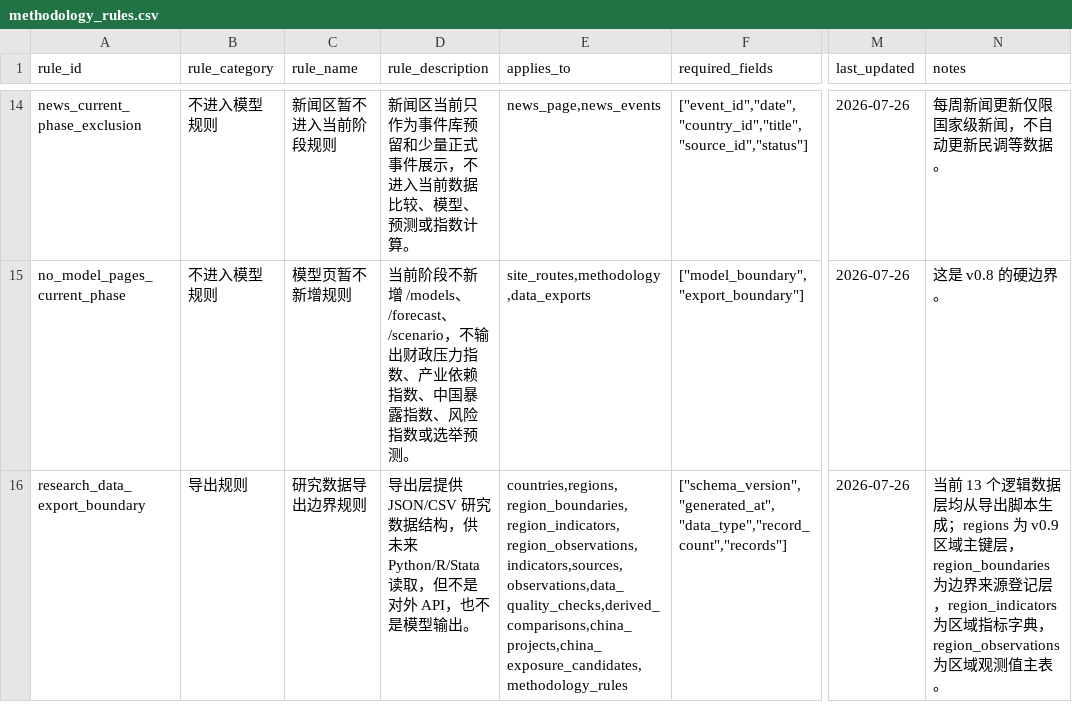
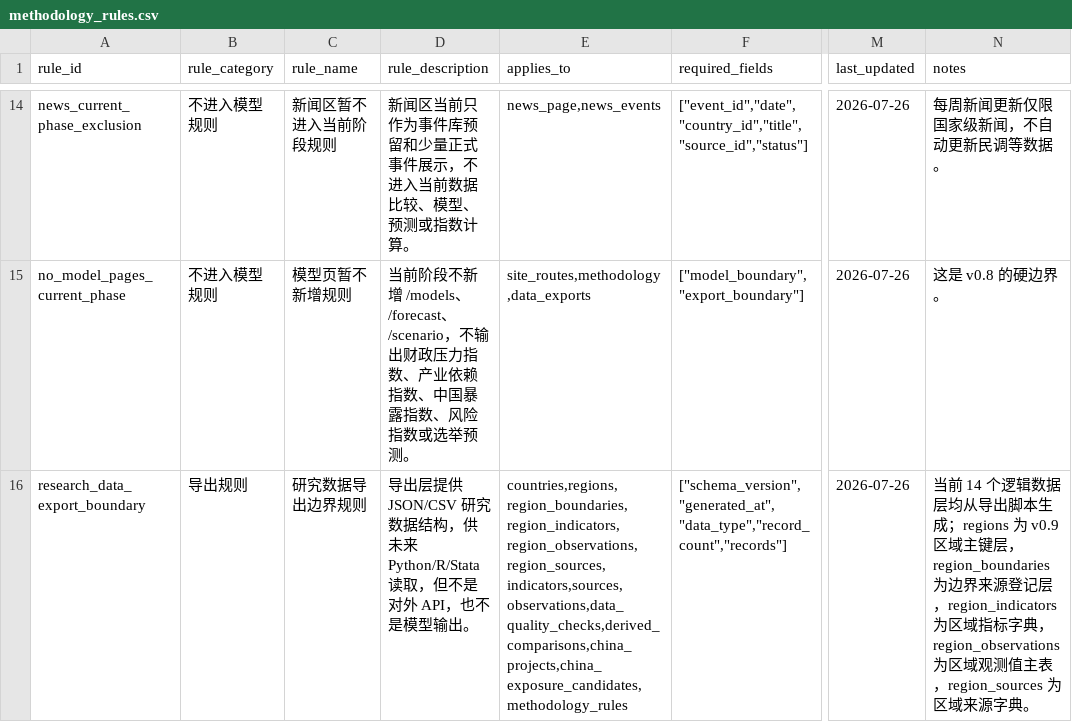
Before and after one commit to hui-sallai/central-europe-political-atlas, a CSV file: public/research-data/methodology_rules.csv, drawn as a sheet; only a part is shown, gaps mark what is left out; the diff names each change by its address in the sheet, - before the commit and + after, or states it on an @@ line.

Commit message:
Add v0.9 regional source dictionary

```diff
--- a/public/research-data/methodology_rules.csv
+++ b/public/research-data/methodology_rules.csv
-E16 (applies_to): countries,regions,region_boundaries,region_indicators,region_observations,indicators,sources,observations,data_quality_checks,derived_comparisons,china_projects,china_exposure_candidates,methodology_rules
+E16 (applies_to): countries,regions,region_boundaries,region_indicators,region_observations,region_sources,indicators,sources,observations,data_quality_checks,derived_comparisons,china_projects,china_exposure_candidates,methodology_rules
-N16 (notes): 当前 13 个逻辑数据层均从导出脚本生成；regions 为 v0.9 区域主键层，region_boundaries 为边界来源登记层，region_indicators 为区域指标字典，region_observations 为区域观测值主表。
+N16 (notes): 当前 14 个逻辑数据层均从导出脚本生成；regions 为 v0.9 区域主键层，region_boundaries 为边界来源登记层，region_indicators 为区域指标字典，region_observations 为区域观测值主表，region_sources 为区域来源字典。
```
Also changed, not shown: 11 other files.
